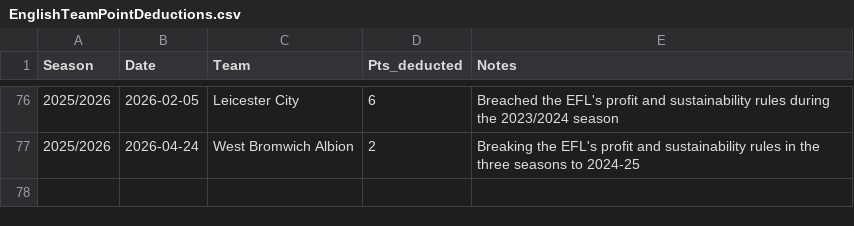
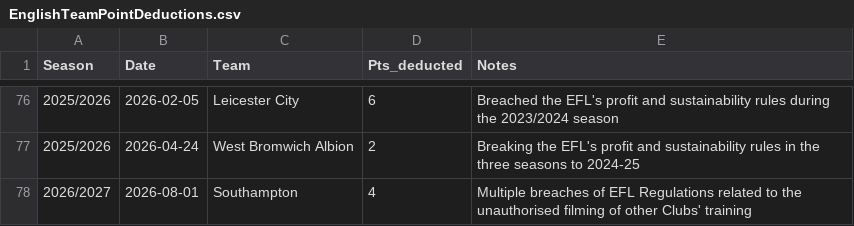
Before and after one commit to seanelvidge/England-football-results, a CSV file: EnglishTeamPointDeductions.csv, drawn as a sheet; only a part is shown, gaps mark what is left out.

Commit message:
Update EnglishTeamPointDeductions.csv with new data
Add Southampton 4-point deduction for spying

```diff
--- a/EnglishTeamPointDeductions.csv
+++ b/EnglishTeamPointDeductions.csv
@@ -77 +77,2 @@
 2025/2026,2026-04-24,West Bromwich Albion,2,Breaking the EFL's profit and sustainability rules in the three seasons to 2024-25
+2026/2027,2026-08-01,Southampton,4,Multiple breaches of EFL Regulations related to the unauthorised filming of other Clubs' training
```
